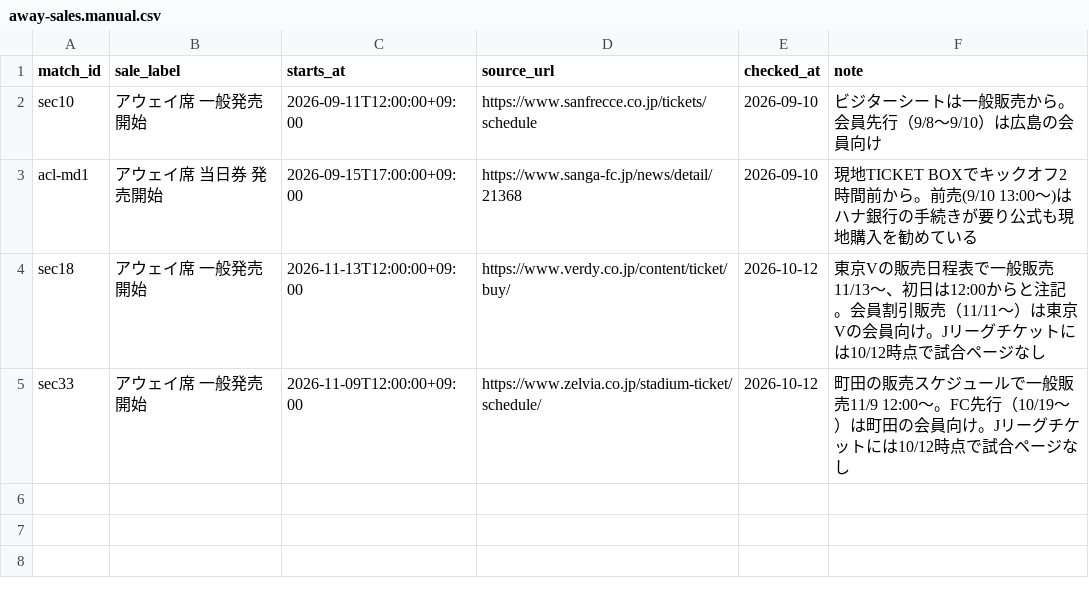
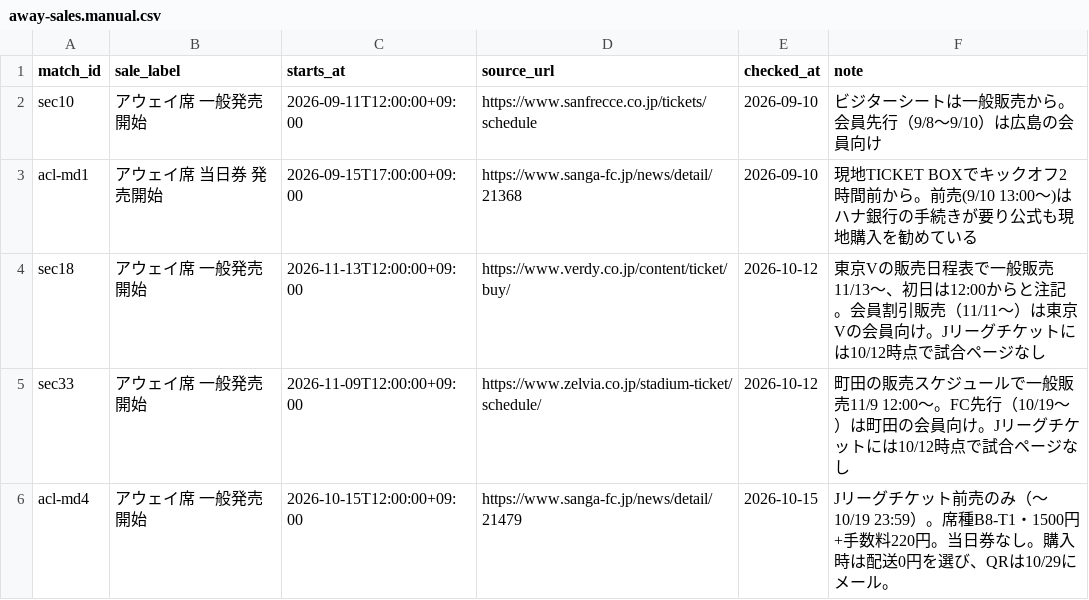
Before and after one commit to koteikara/Sanga, a CSV file: docs/sheets/away-sales.manual.csv, drawn as a sheet.

```diff
--- a/docs/sheets/away-sales.manual.csv
+++ b/docs/sheets/away-sales.manual.csv
@@ -5 +5,2 @@ sec18,アウェイ席 一般発売 開始,2026-11-13T12:00:00+09:00,https://www.
 sec33,アウェイ席 一般発売 開始,2026-11-09T12:00:00+09:00,https://www.zelvia.co.jp/stadium-ticket/schedule/,2026-10-12,町田の販売スケジュールで一般販売11/9 12:00〜。FC先行（10/19〜）は町田の会員向け。Jリーグチケットには10/12時点で試合ページなし
+acl-md4,アウェイ席 一般発売 開始,2026-10-15T12:00:00+09:00,https://www.sanga-fc.jp/news/detail/21479,2026-10-15,Jリーグチケット前売のみ（〜10/19 23:59）。席種B8-T1・1500円+手数料220円。当日券なし。購入時は配送0円を選び、QRは10/29にメール。
```
Also changed, not shown: 17 other files.
